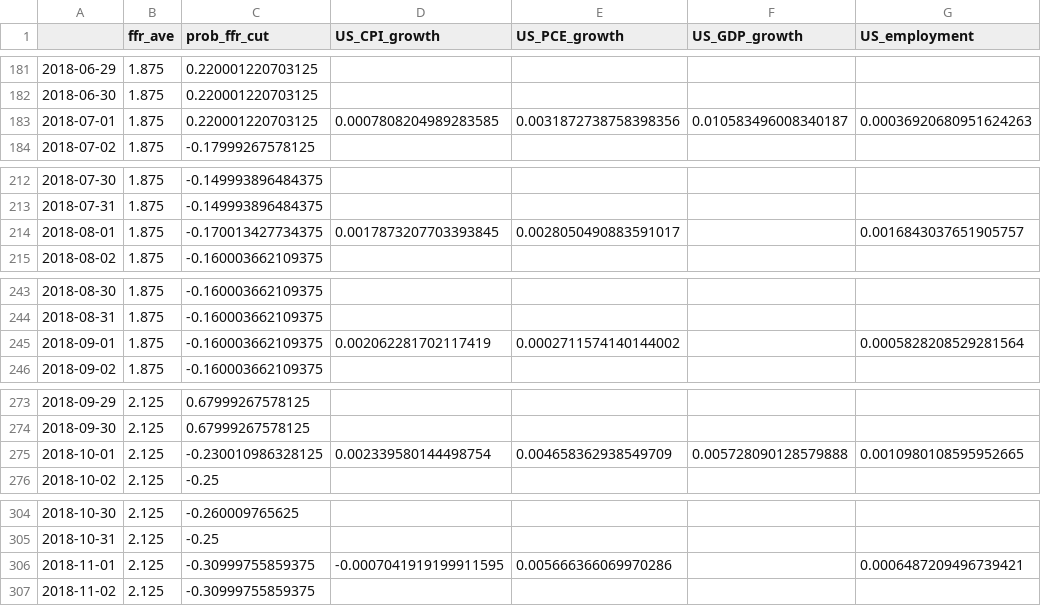
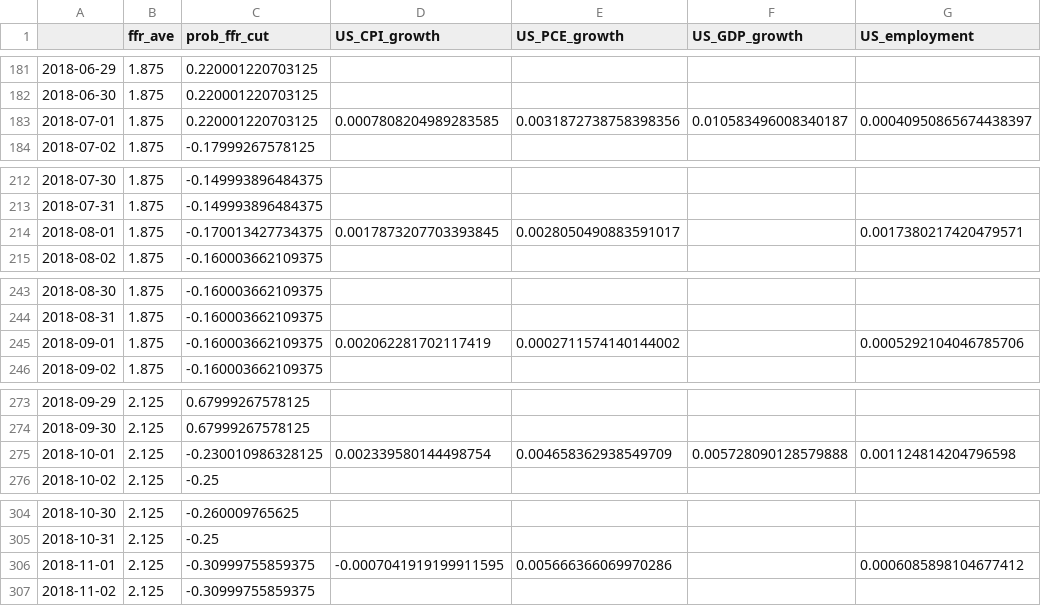
Before and after one commit to eightsmile/Blog_Post, a CSV file: Datasets/fred.csv, drawn as a sheet; only a part is shown, gaps mark what is left out; the diff covers the shown part only.

```diff
--- a/Datasets/fred.csv
+++ b/Datasets/fred.csv
@@ -182,3 +182,3 @@
 2018-06-30,1.875,0.220001220703125,,,,
-2018-07-01,1.875,0.220001220703125,0.0007808204989283585,0.0031872738758398356,0.010583496008340187,0.00036920680951624263
+2018-07-01,1.875,0.220001220703125,0.0007808204989283585,0.0031872738758398356,0.010583496008340187,0.00040950865674438397
 2018-07-02,1.875,-0.17999267578125,,,,
@@ -213,3 +213,3 @@
 2018-07-31,1.875,-0.149993896484375,,,,
-2018-08-01,1.875,-0.170013427734375,0.0017873207703393845,0.0028050490883591017,,0.0016843037651905757
+2018-08-01,1.875,-0.170013427734375,0.0017873207703393845,0.0028050490883591017,,0.0017380217420479571
 2018-08-02,1.875,-0.160003662109375,,,,
@@ -244,3 +244,3 @@
 2018-08-31,1.875,-0.160003662109375,,,,
-2018-09-01,1.875,-0.160003662109375,0.002062281702117419,0.0002711574140144002,,0.0005828208529281564
+2018-09-01,1.875,-0.160003662109375,0.002062281702117419,0.0002711574140144002,,0.0005292104046785706
 2018-09-02,1.875,-0.160003662109375,,,,
@@ -274,3 +274,3 @@
 2018-09-30,2.125,0.67999267578125,,,,
-2018-10-01,2.125,-0.230010986328125,0.002339580144498754,0.004658362938549709,0.005728090128579888,0.0010980108595952665
+2018-10-01,2.125,-0.230010986328125,0.002339580144498754,0.004658362938549709,0.005728090128579888,0.001124814204796598
 2018-10-02,2.125,-0.25,,,,
@@ -305,3 +305,3 @@
 2018-10-31,2.125,-0.25,,,,
-2018-11-01,2.125,-0.30999755859375,-0.0007041919199911595,0.005666366069970286,,0.0006487209496739421
+2018-11-01,2.125,-0.30999755859375,-0.0007041919199911595,0.005666366069970286,,0.0006085898104677412
 2018-11-02,2.125,-0.30999755859375,,,,
```
Also changed, not shown: 1 added row and 79 edited cells elsewhere in this file, Datasets/yf.csv, 4 other files.
